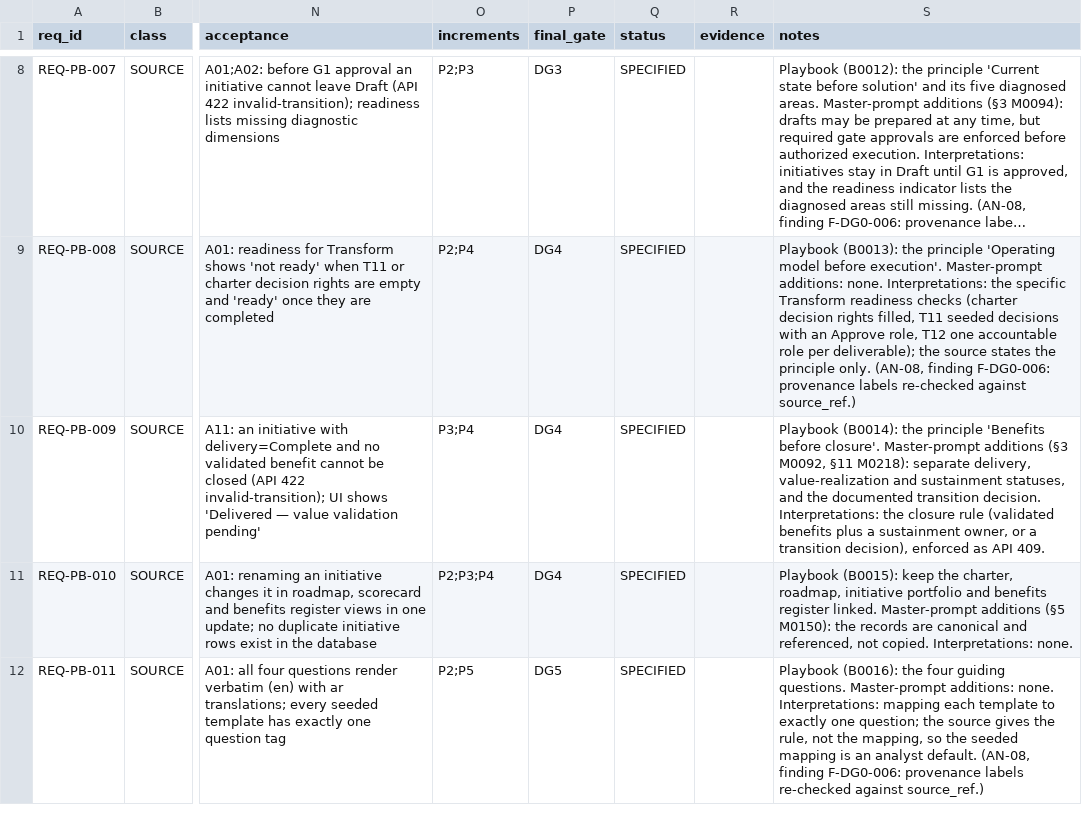
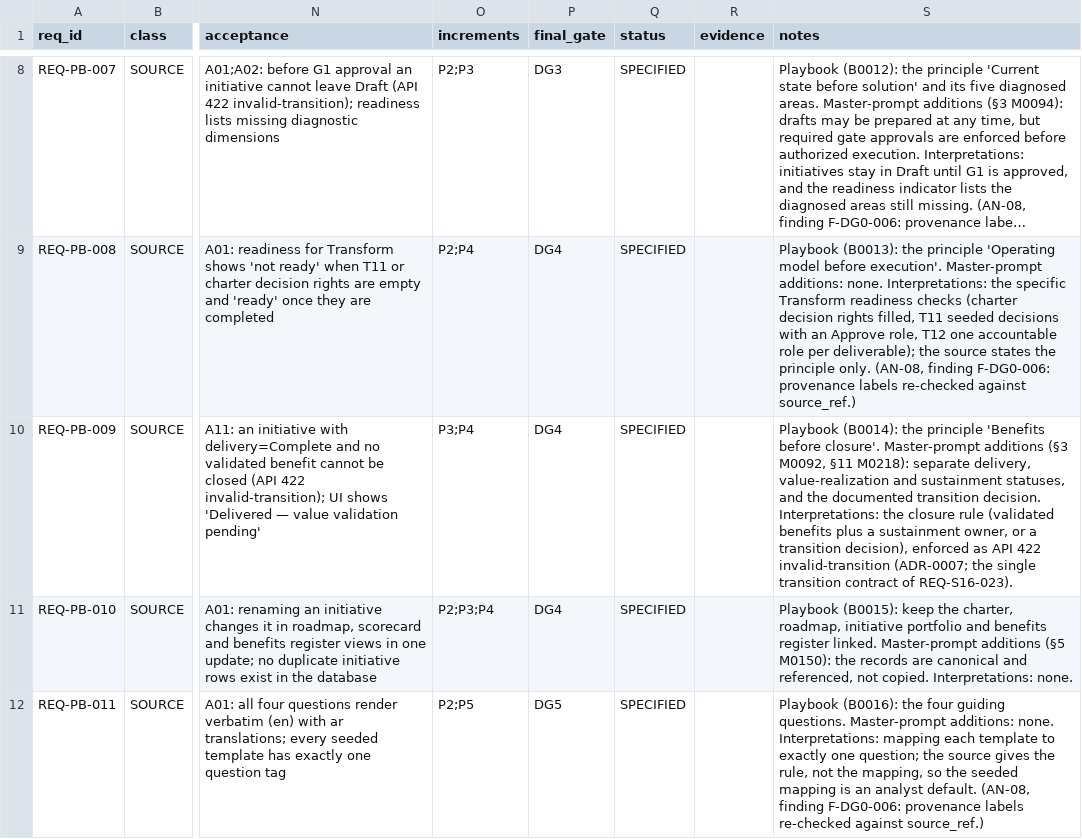
Before and after one commit to ghanemn94-rgb/My-owns, a CSV file: docs/delivery/requirements.csv, drawn as a sheet; only a part is shown, gaps mark what is left out; long unchanged cells end in …; the diff covers the shown part only; the diff names each change by its address in the sheet, - before the commit and + after, or states it on an @@ line.

```diff
--- a/docs/delivery/requirements.csv
+++ b/docs/delivery/requirements.csv
-S10 (notes): …as API 409.
+S10 (notes): …as API 422 invalid-transition (ADR-0007; the single transition contract of REQ-S16-023).
```
Also changed, not shown: 5 edited cells elsewhere in this file, docs/analysis/parts/req-dlv-s14-s21.csv, docs/analysis/parts/req-pb.csv, 1 other file.
